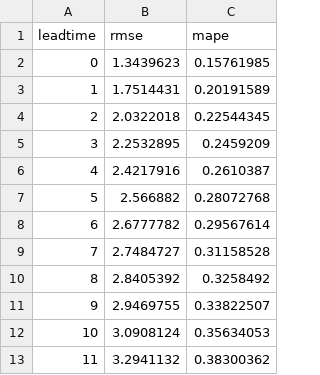
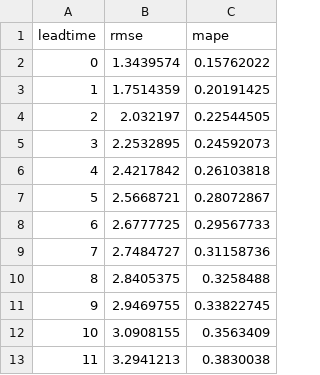
Before and after one commit to thuml/Time-Series-Library, a CSV file: results/long_term_forecast_wind_12_12_short_wrf_iTransformer_custom_ftMS_sl12_ll12_pl12_dm64_nh8_el3_dl1_df64_expand2_dc4_fc3_ebtimeF_dtTrue_Exp_0/rmse_mape.csv, drawn as a sheet.

```diff
--- a/results/long_term_forecast_wind_12_12_short_wrf_iTransformer_custom_ftMS_sl12_ll12_pl12_dm64_nh8_el3_dl1_df64_expand2_dc4_fc3_ebtimeF_dtTrue_Exp_0/rmse_mape.csv
+++ b/results/long_term_forecast_wind_12_12_short_wrf_iTransformer_custom_ftMS_sl12_ll12_pl12_dm64_nh8_el3_dl1_df64_expand2_dc4_fc3_ebtimeF_dtTrue_Exp_0/rmse_mape.csv
@@ -1,13 +1,13 @@
 leadtime,rmse,mape
-0,1.3439623,0.15761985
-1,1.7514431,0.20191589
-2,2.0322018,0.22544345
-3,2.2532895,0.2459209
-4,2.4217916,0.2610387
-5,2.566882,0.28072768
-6,2.6777782,0.29567614
-7,2.7484727,0.31158528
-8,2.8405392,0.3258492
-9,2.9469755,0.33822507
-10,3.0908124,0.35634053
-11,3.2941132,0.38300362
+0,1.3439574,0.15762022
+1,1.7514359,0.20191425
+2,2.032197,0.22544505
+3,2.2532895,0.24592073
+4,2.4217842,0.26103818
+5,2.5668721,0.28072867
+6,2.6777725,0.29567733
+7,2.7484727,0.31158736
+8,2.8405375,0.3258488
+9,2.9469755,0.33822745
+10,3.0908155,0.3563409
+11,3.2941213,0.3830038
```
Also changed, not shown: 3 other files.
